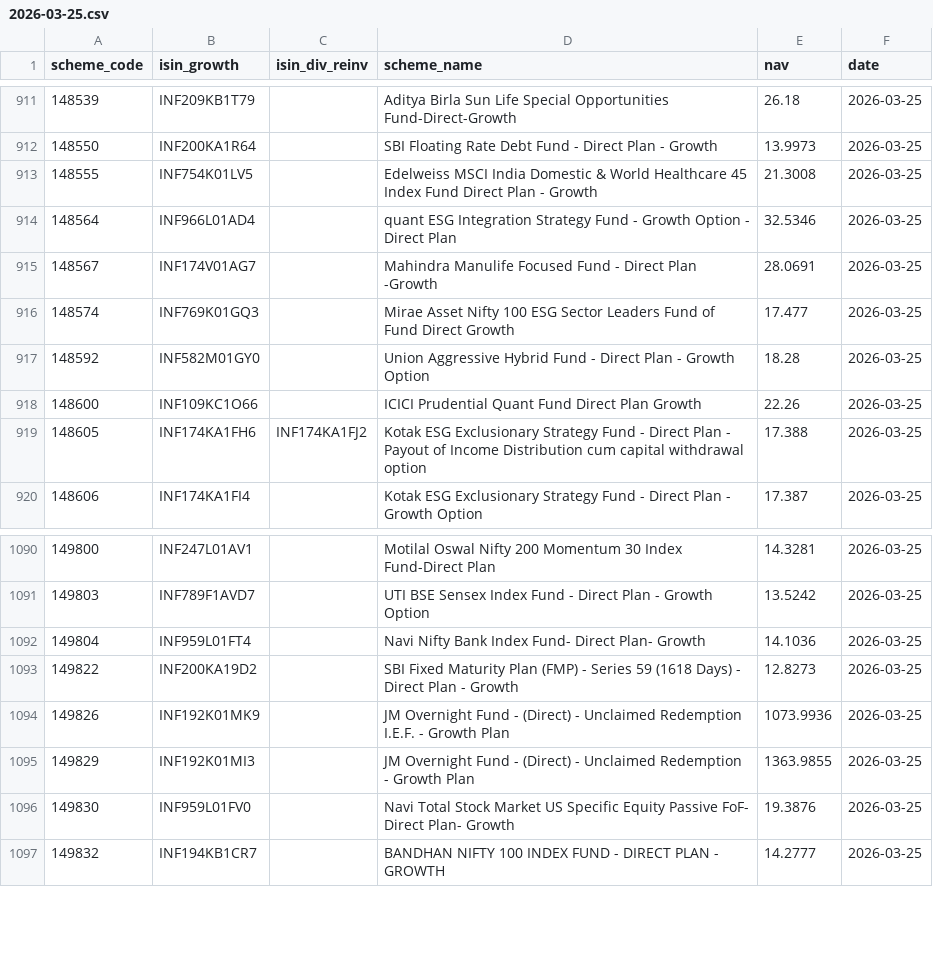
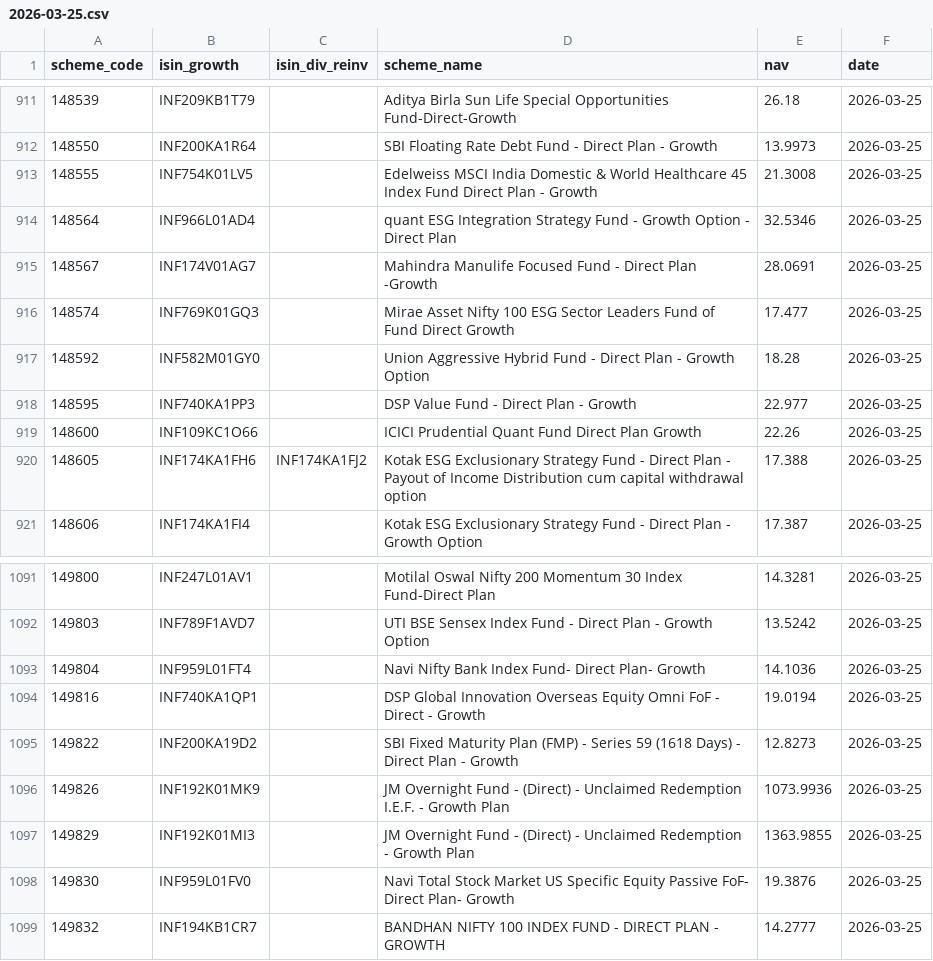
Before and after one commit to finfee-ai/nav-data-dump, a CSV file: data/daily/2026-03-25.csv, drawn as a sheet; only a part is shown, gaps mark what is left out; the diff names each change by its address in the sheet, - before the commit and + after, or states it on an @@ line.

```diff
--- a/data/daily/2026-03-25.csv
+++ b/data/daily/2026-03-25.csv
+row 918: 148595 | INF740KA1PP3 |  | DSP Value Fund - Direct Plan - Growth | 22.977 | 2026-03-25
+row 1094: 149816 | INF740KA1QP1 |  | DSP Global Innovation Overseas Equity Omni FoF - Direct - Growth | 19.0194 | 2026-03-25
```
Also changed, not shown: data/latest.csv, 3 other files.
